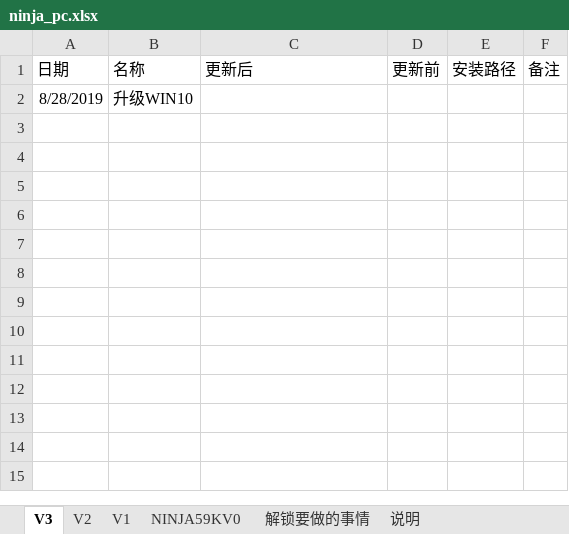
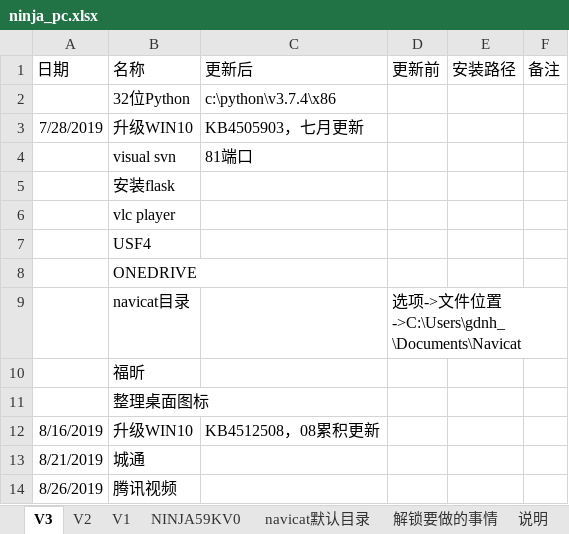
Before and after one commit to gdnh22/pcbackup, an Excel workbook: ninja_pc/1903/ninja_pc.xlsx, sheet V3, drawn as a sheet; values as stored, in another font and other column widths than the file's, no borders; conditional formats not drawn; addresses are those after the commit; the diff names each change by its address in the sheet, - before the commit and + after, or states it on an @@ line.

```diff
--- a/ninja_pc/1903/ninja_pc.xlsx (sheet V3)
+++ b/ninja_pc/1903/ninja_pc.xlsx (sheet V3)
+sheet tab: navicat默认目录
+row 2:  | 32位Python | c:\python\v3.7.4\x86
-A3 (日期): 8/28/2019
+A3 (日期): 7/28/2019
-C3 (更新后): (empty)
+C3 (更新后): KB4505903，七月更新
+row 4:  | visual svn | 81端口
+row 5:  | 安装flask
+row 6:  | vlc player
+row 7:  | USF4
+row 8:  | ONEDRIVE
+row 9:  | navicat目录 |  | 选项->文件位置->C:\Users\gdnh_\Documents\Navicat
+row 10:  | 福昕
+row 11:  | 整理桌面图标
+row 12: 8/16/2019 | 升级WIN10 | KB4512508，08累积更新
+row 13: 8/21/2019 | 城通
+row 14: 8/26/2019 | 腾讯视频
```
Also changed, not shown: charts or pictures, 1 other file.
